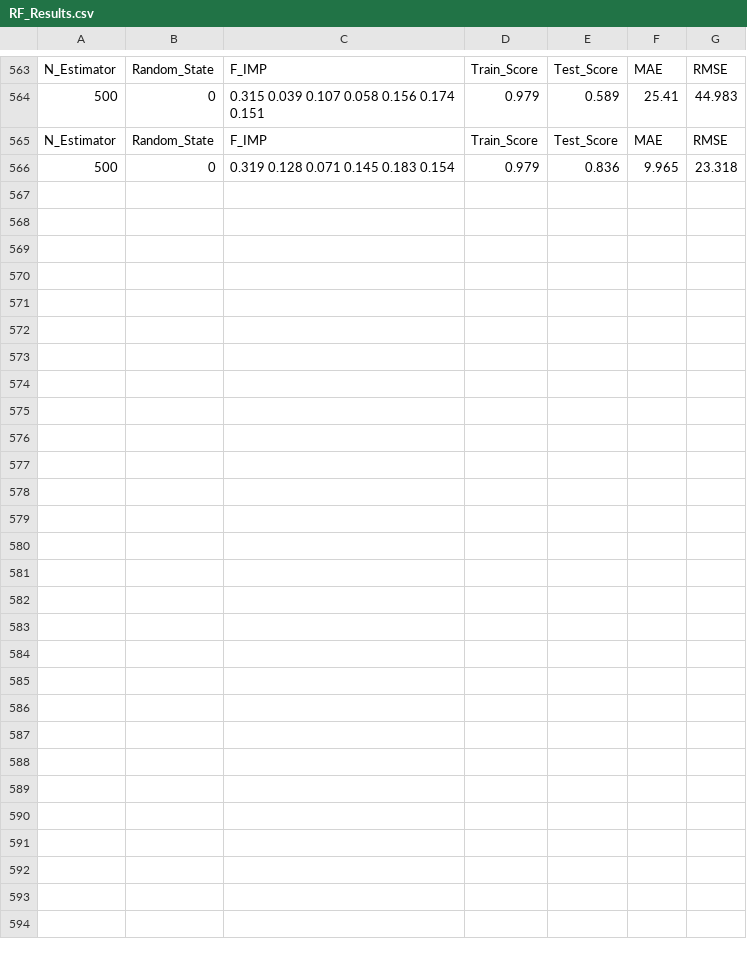
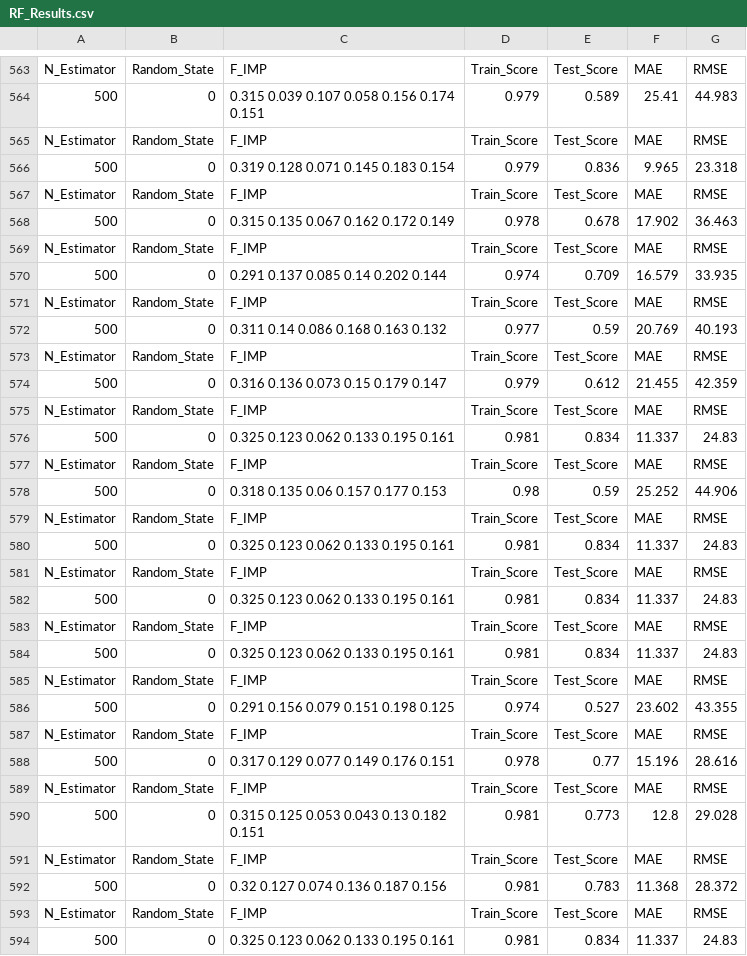
Before and after one commit to montimaj/HydroMST, a CSV file: Output/RF_Results.csv, drawn as a sheet; only a part is shown, gaps mark what is left out.

```diff
--- a/Output/RF_Results.csv
+++ b/Output/RF_Results.csv
@@ -566 +566,29 @@ N_Estimator,Random_State,F_IMP,Train_Score,Test_Score,MAE,RMSE
 500,0,0.319 0.128 0.071 0.145 0.183 0.154,0.979,0.836,9.965,23.318
+N_Estimator,Random_State,F_IMP,Train_Score,Test_Score,MAE,RMSE
+500,0,0.315 0.135 0.067 0.162 0.172 0.149,0.978,0.678,17.902,36.463
+N_Estimator,Random_State,F_IMP,Train_Score,Test_Score,MAE,RMSE
+500,0,0.291 0.137 0.085 0.14 0.202 0.144,0.974,0.709,16.579,33.935
+N_Estimator,Random_State,F_IMP,Train_Score,Test_Score,MAE,RMSE
+500,0,0.311 0.14 0.086 0.168 0.163 0.132,0.977,0.59,20.769,40.193
+N_Estimator,Random_State,F_IMP,Train_Score,Test_Score,MAE,RMSE
+500,0,0.316 0.136 0.073 0.15 0.179 0.147,0.979,0.612,21.455,42.359
+N_Estimator,Random_State,F_IMP,Train_Score,Test_Score,MAE,RMSE
+500,0,0.325 0.123 0.062 0.133 0.195 0.161,0.981,0.834,11.337,24.83
+N_Estimator,Random_State,F_IMP,Train_Score,Test_Score,MAE,RMSE
+500,0,0.318 0.135 0.06 0.157 0.177 0.153,0.98,0.59,25.252,44.906
+N_Estimator,Random_State,F_IMP,Train_Score,Test_Score,MAE,RMSE
+500,0,0.325 0.123 0.062 0.133 0.195 0.161,0.981,0.834,11.337,24.83
+N_Estimator,Random_State,F_IMP,Train_Score,Test_Score,MAE,RMSE
+500,0,0.325 0.123 0.062 0.133 0.195 0.161,0.981,0.834,11.337,24.83
+N_Estimator,Random_State,F_IMP,Train_Score,Test_Score,MAE,RMSE
+500,0,0.325 0.123 0.062 0.133 0.195 0.161,0.981,0.834,11.337,24.83
+N_Estimator,Random_State,F_IMP,Train_Score,Test_Score,MAE,RMSE
+500,0,0.291 0.156 0.079 0.151 0.198 0.125,0.974,0.527,23.602,43.355
+N_Estimator,Random_State,F_IMP,Train_Score,Test_Score,MAE,RMSE
+500,0,0.317 0.129 0.077 0.149 0.176 0.151,0.978,0.77,15.196,28.616
+N_Estimator,Random_State,F_IMP,Train_Score,Test_Score,MAE,RMSE
+500,0,0.315 0.125 0.053 0.043 0.13 0.182 0.151,0.981,0.773,12.8,29.028
+N_Estimator,Random_State,F_IMP,Train_Score,Test_Score,MAE,RMSE
+500,0,0.32 0.127 0.074 0.136 0.187 0.156,0.981,0.783,11.368,28.372
+N_Estimator,Random_State,F_IMP,Train_Score,Test_Score,MAE,RMSE
+500,0,0.325 0.123 0.062 0.133 0.195 0.161,0.981,0.834,11.337,24.83
```
Also changed, not shown: Output/X_Test.csv, Output/Y_Test.csv, 35 other files.
